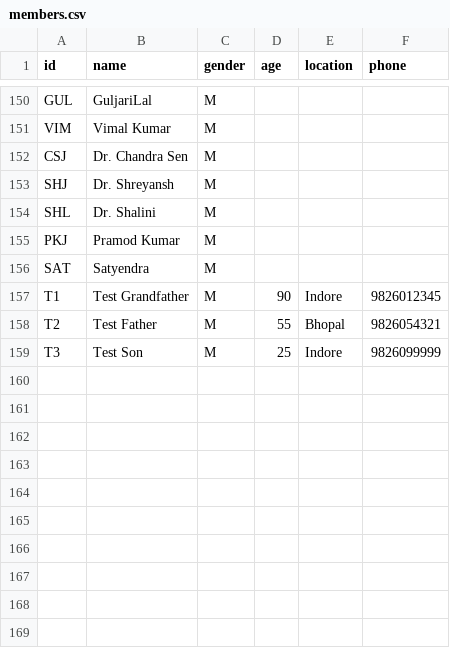
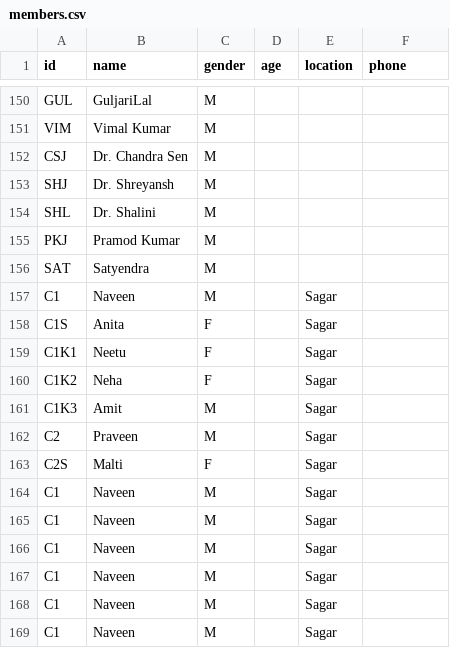
Before and after one commit to vaibhavjn1/family-tree, a CSV file: members.csv, drawn as a sheet; only a part is shown, gaps mark what is left out.

Commit message:
Update members.csv

```diff
--- a/members.csv
+++ b/members.csv
@@ -156,4 +156,14 @@ PKJ,Pramod Kumar,M,,,
 SAT,Satyendra,M,,,
-T1,Test Grandfather,M,90,Indore,9826012345
-T2,Test Father,M,55,Bhopal,9826054321
-T3,Test Son,M,25,Indore,9826099999
+C1,Naveen,M,,Sagar,
+C1S,Anita,F,,Sagar,
+C1K1,Neetu,F,,Sagar,
+C1K2,Neha,F,,Sagar,
+C1K3,Amit,M,,Sagar,
+C2,Praveen,M,,Sagar,
+C2S,Malti,F,,Sagar,
+C1,Naveen,M,,Sagar,
+C1,Naveen,M,,Sagar,
+C1,Naveen,M,,Sagar,
+C1,Naveen,M,,Sagar,
+C1,Naveen,M,,Sagar,
+C1,Naveen,M,,Sagar,
```
